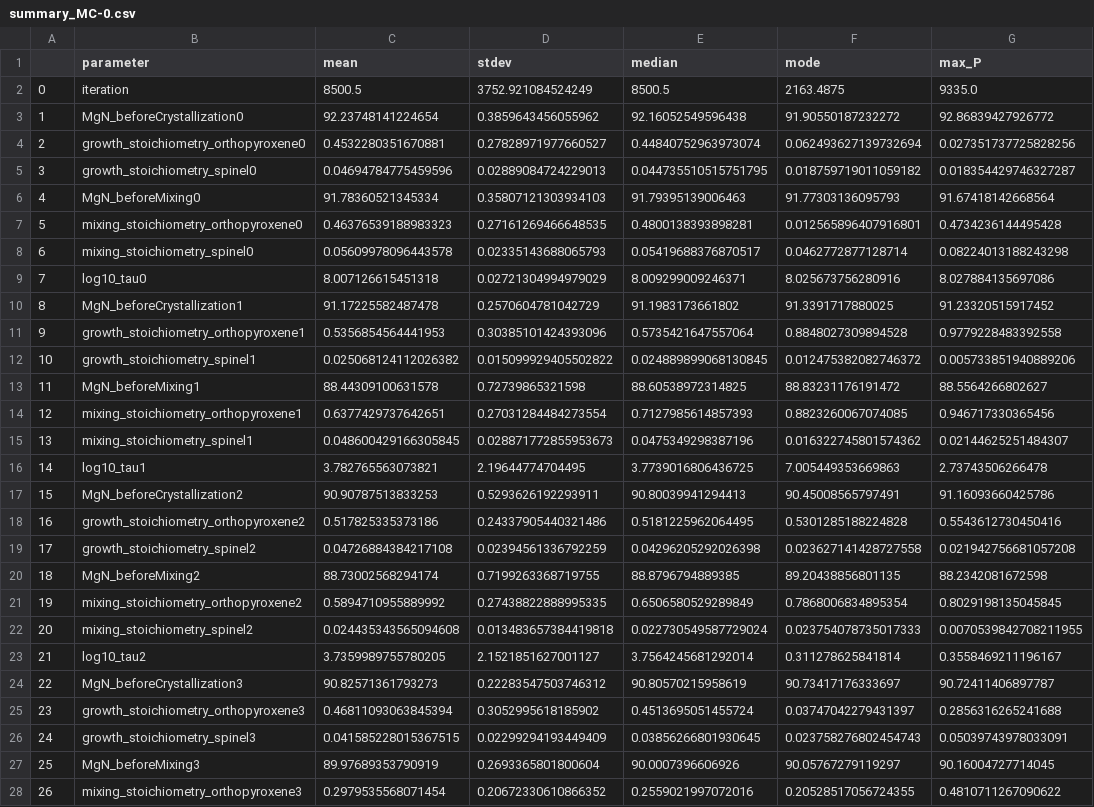
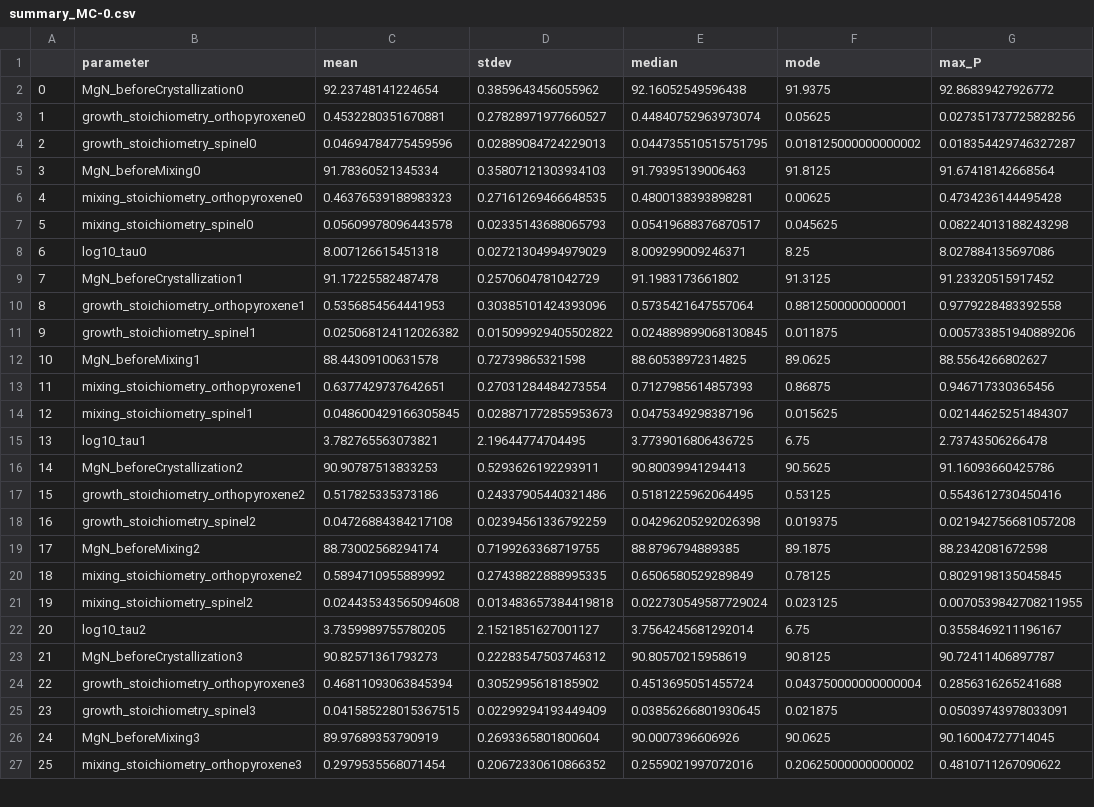
Before and after one commit to Fumipo-Theta/pt_mcmc_electron, a CSV file: analyzed/2018-0726/summary_MC-0.csv, drawn as a sheet; only a part is shown; removed rows and columns are numbered as before the commit, all else as after; the diff covers the shown part only; the diff names each change by its address in the sheet, - before the commit and + after, or states it on an @@ line.

```diff
--- a/analyzed/2018-0726/summary_MC-0.csv
+++ b/analyzed/2018-0726/summary_MC-0.csv
-row 2: 0 | iteration | 8500.5 | 3752.921084524249 | 8500.5 | 2163.4875 | 9335.0
@@ column A renumbered between rows 2 and 57 @@
-F2 (mode): 91.90550187232272
+F2 (mode): 91.9375
-F3 (mode): 0.062493627139732694
+F3 (mode): 0.05625
-F4 (mode): 0.018759719011059182
+F4 (mode): 0.018125000000000002
-F5 (mode): 91.77303136095793
+F5 (mode): 91.8125
-F6 (mode): 0.012565896407916801
+F6 (mode): 0.00625
-F7 (mode): 0.0462772877128714
+F7 (mode): 0.045625
-F8 (mode): 8.025673756280916
+F8 (mode): 8.25
-F9 (mode): 91.3391717880025
+F9 (mode): 91.3125
-F10 (mode): 0.8848027309894528
+F10 (mode): 0.8812500000000001
-F11 (mode): 0.012475382082746372
+F11 (mode): 0.011875
-F12 (mode): 88.83231176191472
+F12 (mode): 89.0625
-F13 (mode): 0.8823260067074085
+F13 (mode): 0.86875
-F14 (mode): 0.016322745801574362
+F14 (mode): 0.015625
-F15 (mode): 7.005449353669863
+F15 (mode): 6.75
-F16 (mode): 90.45008565797491
+F16 (mode): 90.5625
-F17 (mode): 0.5301285188224828
+F17 (mode): 0.53125
-F18 (mode): 0.023627141428727558
+F18 (mode): 0.019375
-F19 (mode): 89.20438856801135
+F19 (mode): 89.1875
-F20 (mode): 0.7868006834895354
+F20 (mode): 0.78125
-F21 (mode): 0.023754078735017333
+F21 (mode): 0.023125
-F22 (mode): 0.311278625841814
+F22 (mode): 6.75
-F23 (mode): 90.73417176333697
+F23 (mode): 90.8125
-F24 (mode): 0.03747042279431397
+F24 (mode): 0.043750000000000004
-F25 (mode): 0.023758276802454743
+F25 (mode): 0.021875
-F26 (mode): 90.05767279119297
+F26 (mode): 90.0625
-F27 (mode): 0.20528517056724355
+F27 (mode): 0.20625000000000002
```
Also changed, not shown: 1 removed row and 30 edited cells elsewhere in this file, 3 other files.
